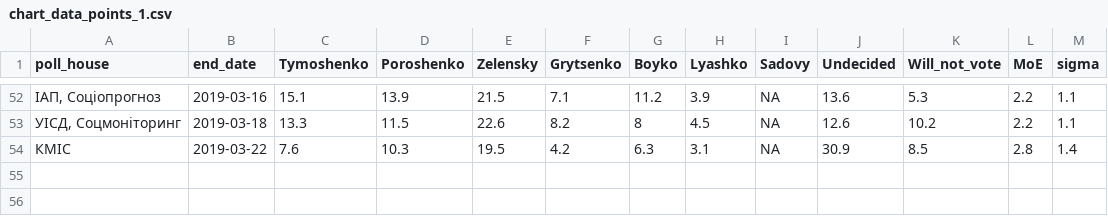
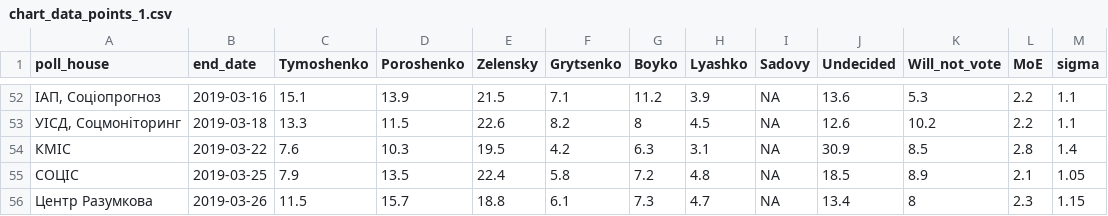
Before and after one commit to drimacus182/president_polls, a CSV file: data/chart_data_points_1.csv, drawn as a sheet; only a part is shown, gaps mark what is left out.

```diff
--- a/data/chart_data_points_1.csv
+++ b/data/chart_data_points_1.csv
@@ -54 +54,3 @@
 "КМІС",2019-03-22,7.6,10.3,19.5,4.2,6.3,3.1,NA,30.9,8.5,2.8,1.4
+"СОЦІС",2019-03-25,7.9,13.5,22.4,5.8,7.2,4.8,NA,18.5,8.9,2.1,1.05
+"Центр Разумкова",2019-03-26,11.5,15.7,18.8,6.1,7.3,4.7,NA,13.4,8,2.3,1.15
```
Also changed, not shown: data/chart_data_lines_1.csv.
